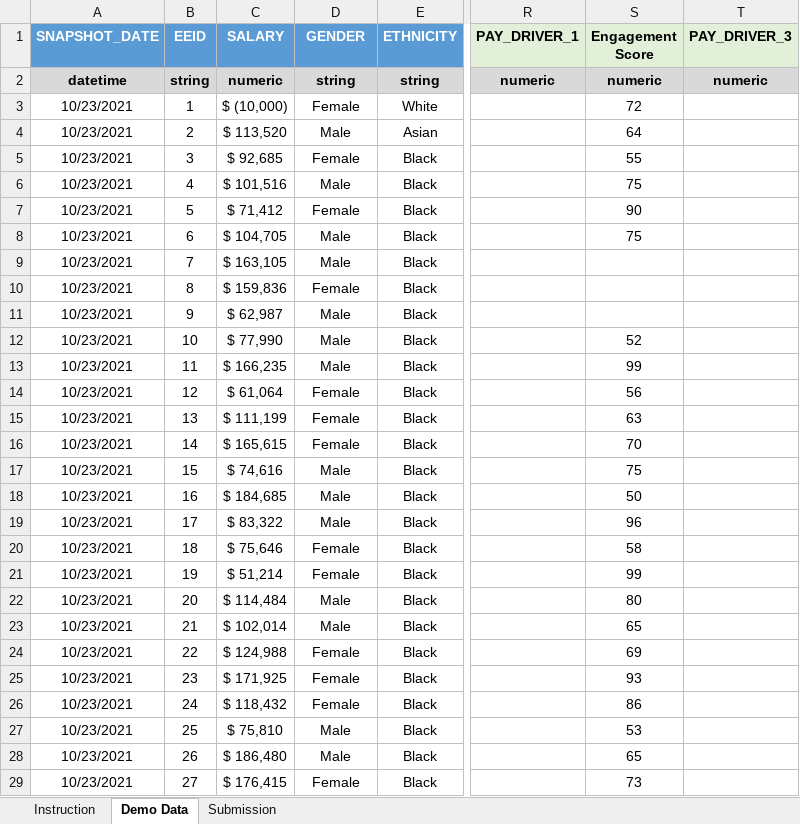
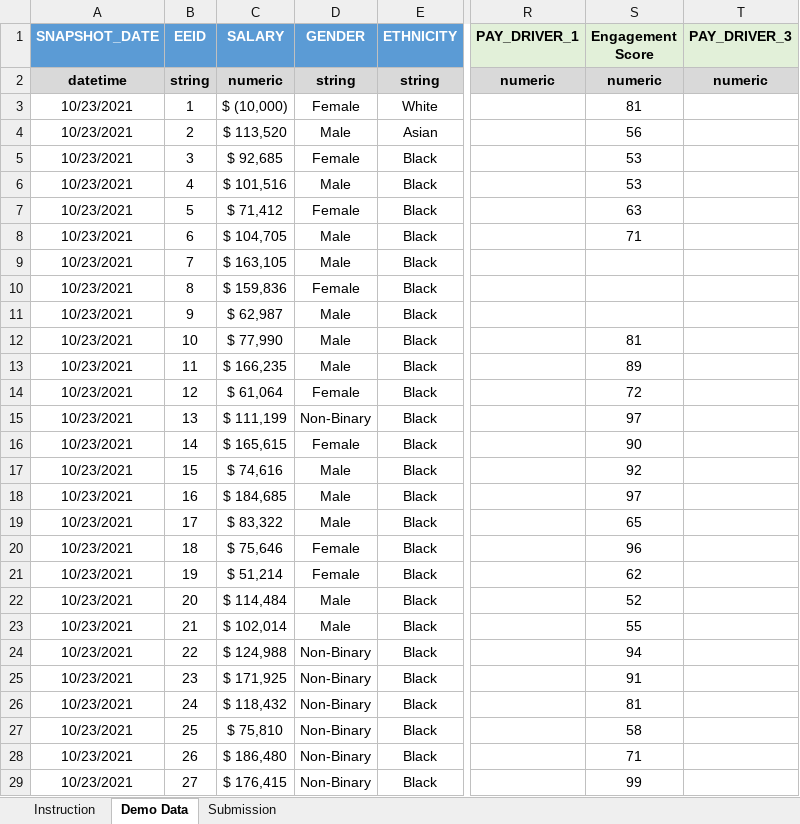
Before and after one commit to startupcode001/payequity, an Excel workbook: Data/Pay Equity Data Template.xlsx, sheet Demo Data, drawn as a sheet; only a part is shown, gaps mark what is left out; values as stored, in another font and other column widths than the file's, no borders; the diff covers the shown part only; the diff names each change by its address in the sheet, - before the commit and + after, or states it on an @@ line.

```diff
--- a/Data/Pay Equity Data Template.xlsx (sheet Demo Data)
+++ b/Data/Pay Equity Data Template.xlsx (sheet Demo Data)
-S3 (Engagement Score): 72
+S3 (Engagement Score): 81
-S4 (Engagement Score): 64
+S4 (Engagement Score): 56
-S5 (Engagement Score): 55
+S5 (Engagement Score): 53
-S6 (Engagement Score): 75
+S6 (Engagement Score): 53
-S7 (Engagement Score): 90
+S7 (Engagement Score): 63
-S8 (Engagement Score): 75
+S8 (Engagement Score): 71
-S12 (Engagement Score): 52
+S12 (Engagement Score): 81
-S13 (Engagement Score): 99
+S13 (Engagement Score): 89
-S14 (Engagement Score): 56
+S14 (Engagement Score): 72
-D15 (GENDER): Female
+D15 (GENDER): Non-Binary
-S15 (Engagement Score): 63
+S15 (Engagement Score): 97
-S16 (Engagement Score): 70
+S16 (Engagement Score): 90
-S17 (Engagement Score): 75
+S17 (Engagement Score): 92
-S18 (Engagement Score): 50
+S18 (Engagement Score): 97
-S19 (Engagement Score): 96
+S19 (Engagement Score): 65
-S20 (Engagement Score): 58
+S20 (Engagement Score): 96
-S21 (Engagement Score): 99
+S21 (Engagement Score): 62
-S22 (Engagement Score): 80
+S22 (Engagement Score): 52
-S23 (Engagement Score): 65
+S23 (Engagement Score): 55
-D24:D26 (GENDER): Female
+D24:D26 (GENDER): Non-Binary
-S24 (Engagement Score): 69
+S24 (Engagement Score): 94
-S25 (Engagement Score): 93
+S25 (Engagement Score): 91
-S26 (Engagement Score): 86
+S26 (Engagement Score): 81
-D27:D28 (GENDER): Male
+D27:D28 (GENDER): Non-Binary
-S27 (Engagement Score): 53
+S27 (Engagement Score): 58
-S28 (Engagement Score): 65
+S28 (Engagement Score): 71
-D29 (GENDER): Female
+D29 (GENDER): Non-Binary
-S29 (Engagement Score): 73
+S29 (Engagement Score): 99
```
Also changed, not shown: 1175 edited cells elsewhere in this sheet, sheet Submission, sheet Instruction, Data/Display Name.xlsx, budget_gap.xlsx, 25 other files.
